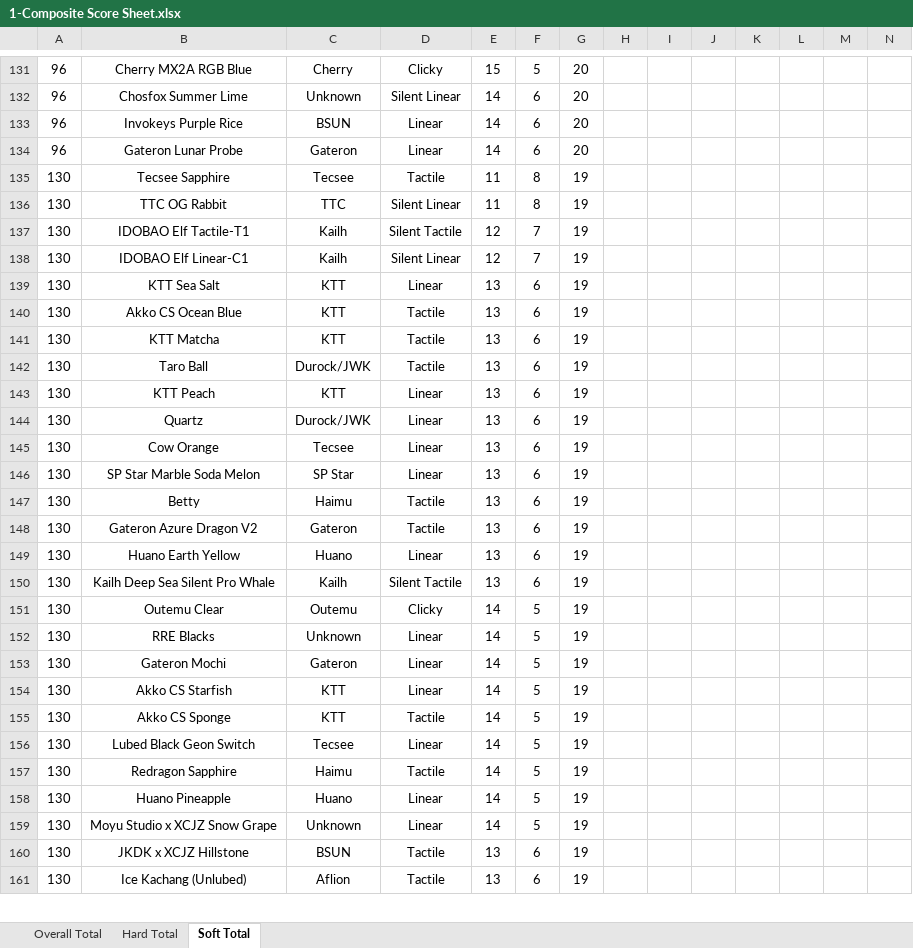
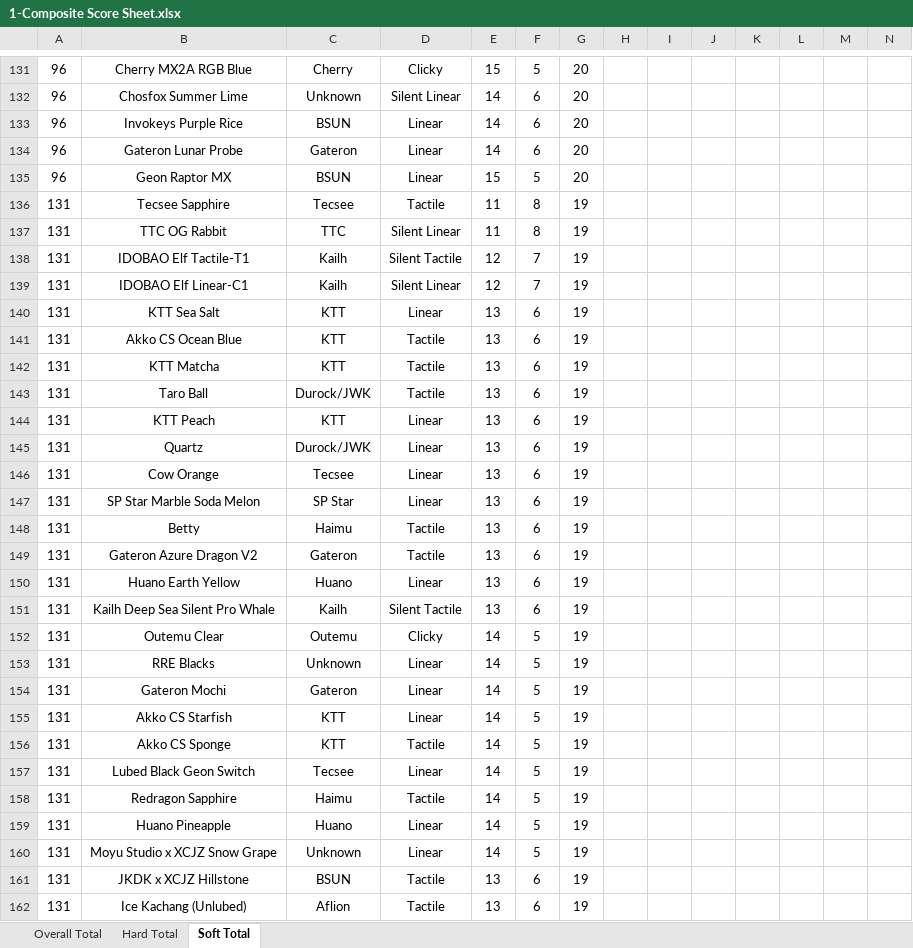
Before and after one commit to ThereminGoat/switch-scores, an Excel workbook: 1-Composite Score Sheet.xlsx, sheet Soft Total, drawn as a sheet; only a part is shown, gaps mark what is left out; values as stored, in another font and other column widths than the file's, no borders; charts and pictures not drawn; addresses are those after the commit; the diff covers the shown part only; the diff names each change by its address in the sheet, - before the commit and + after, or states it on an @@ line.

```diff
--- a/1-Composite Score Sheet.xlsx (sheet Soft Total)
+++ b/1-Composite Score Sheet.xlsx (sheet Soft Total)
+row 135: 96 | Geon Raptor MX | BSUN | Linear | 15 | 5 | 20
-A136:A162: 130
+A136:A162: 131
```
Also changed, not shown: 5 added rows and 262 edited cells elsewhere in this sheet, sheet Hard Total, sheet Overall Total, formulas that keep their value, 6 other files.
